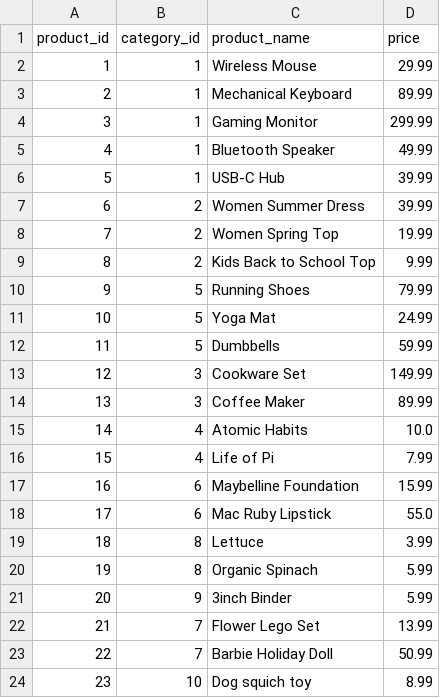
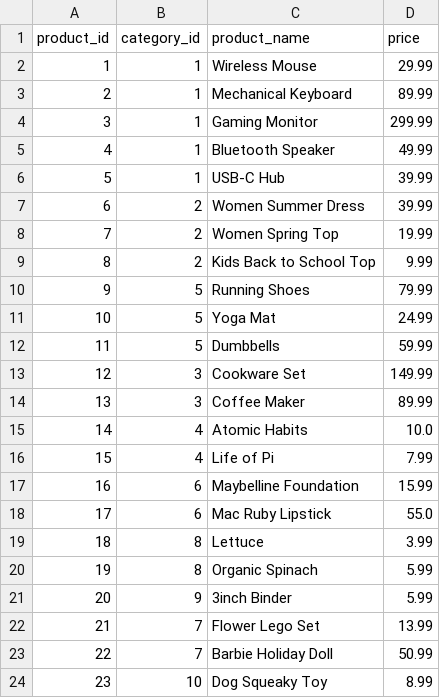
Before and after one commit to brahmini23/retail-data-platform, a CSV file: data/raw/products.csv, drawn as a sheet.

```diff
--- a/data/raw/products.csv
+++ b/data/raw/products.csv
@@ -23,2 +23,2 @@ product_id,category_id,product_name,price
 22,7,Barbie Holiday Doll,50.99
-23,10,Dog squich toy,8.99
+23,10,Dog Squeaky Toy,8.99
```
Also changed, not shown: data/raw/customers.csv, 4 other files.
